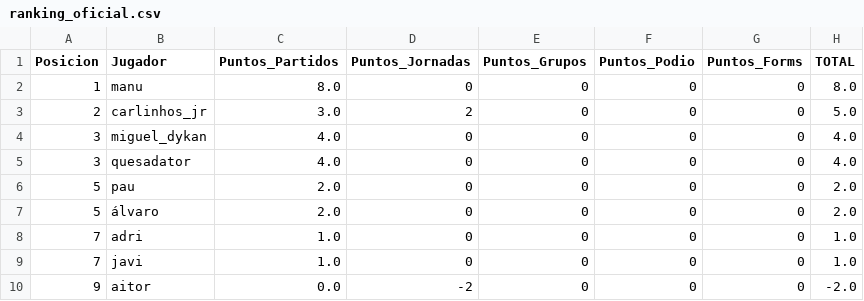
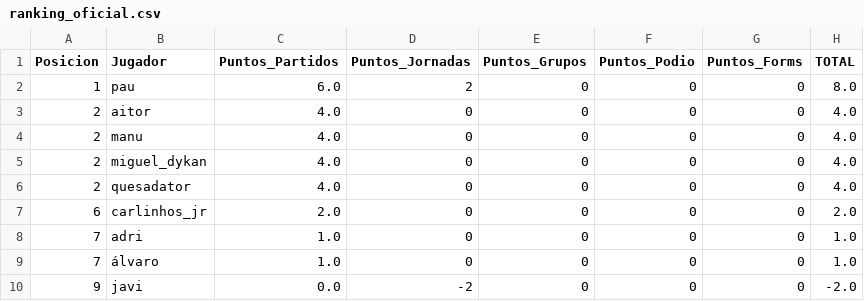
Before and after one commit to paumateo22/Porra_Mundial, a CSV file: data/resultados/ranking_oficial.csv, drawn as a sheet.

```diff
--- a/data/resultados/ranking_oficial.csv
+++ b/data/resultados/ranking_oficial.csv
@@ -1,10 +1,10 @@
 Posicion,Jugador,Puntos_Partidos,Puntos_Jornadas,Puntos_Grupos,Puntos_Podio,Puntos_Forms,TOTAL
-1,manu,8.0,0,0,0,0,8.0
-2,carlinhos_jr,3.0,2,0,0,0,5.0
-3,miguel_dykan,4.0,0,0,0,0,4.0
-3,quesadator,4.0,0,0,0,0,4.0
-5,pau,2.0,0,0,0,0,2.0
-5,álvaro,2.0,0,0,0,0,2.0
+1,pau,6.0,2,0,0,0,8.0
+2,aitor,4.0,0,0,0,0,4.0
+2,manu,4.0,0,0,0,0,4.0
+2,miguel_dykan,4.0,0,0,0,0,4.0
+2,quesadator,4.0,0,0,0,0,4.0
+6,carlinhos_jr,2.0,0,0,0,0,2.0
 7,adri,1.0,0,0,0,0,1.0
-7,javi,1.0,0,0,0,0,1.0
-9,aitor,0.0,-2,0,0,0,-2.0
+7,álvaro,1.0,0,0,0,0,1.0
+9,javi,0.0,-2,0,0,0,-2.0
```
Also changed, not shown: 33 other files.
